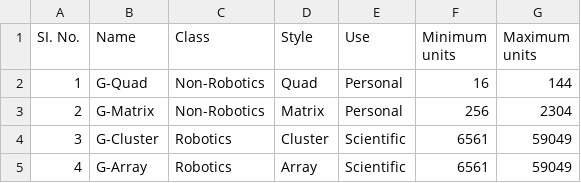
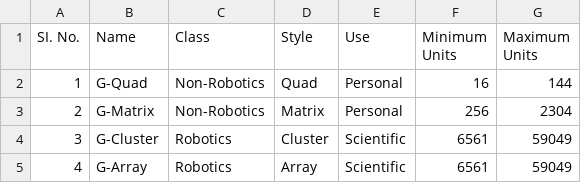
Before and after one commit to quantumomics/G, a CSV file: facilities/type.csv, drawn as a sheet.

Commit message:
committed.

```diff
--- a/facilities/type.csv
+++ b/facilities/type.csv
@@ -1,2 +1,2 @@
-SI. No.,Name,Class,Style,Use,Minimum units,Maximum units
+SI. No.,Name,Class,Style,Use,Minimum Units,Maximum Units
 1,G-Quad,Non-Robotics,Quad,Personal,16,144
```
